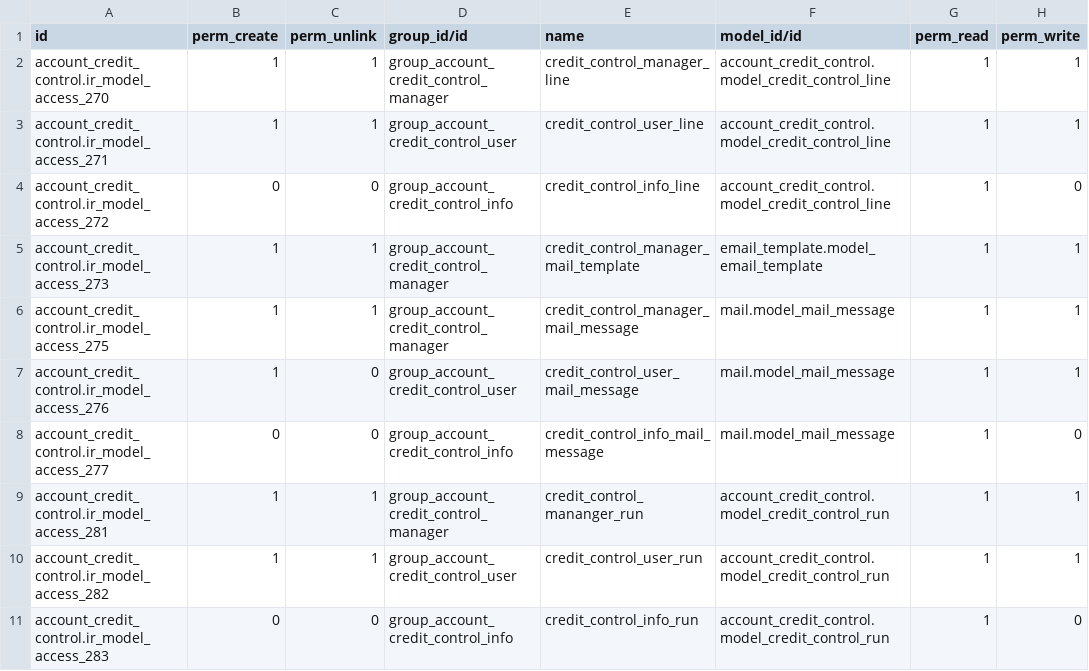
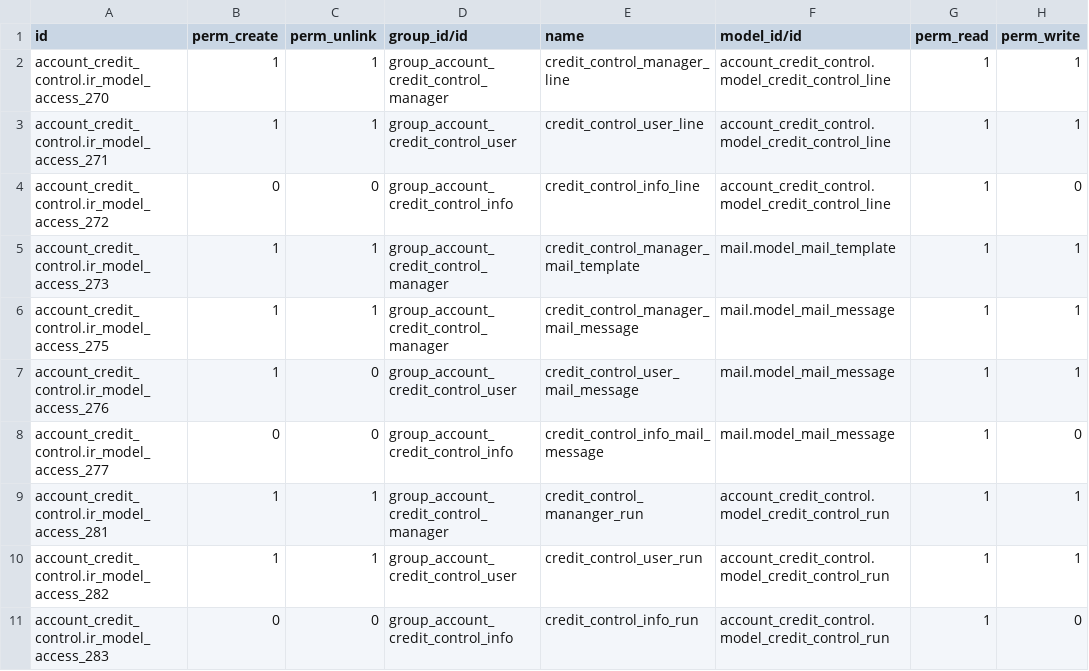
Before and after one commit to kenvac/account-financial-tools, a CSV file: account_credit_control/security/ir.model.access.csv, drawn as a sheet; only a part is shown.

Commit message:
[MIG] Migration of the module account_credit_control (from v8 to v10)
(cherry picked from commit 811310fd06ca8589fa8e87da6b8bdaea403bf660)

[MIG] Improve the code and fix some bugs

(cherry picked from commit 5bcdfe3f748884d650120f76d1642b820d0a800b)

[FIX] Change the parent for the menu Credit Control (the previous parent menu was not in the Odoo standard)

(cherry picked from commit 826257ce7b5248956d838cae9c94a012d550327e)

[FIX] Fix a lot of errors to respect pep8

(cherry picked from commit bed6cf35d665eea32122c91d33322af141053f29)

[FIX] Respect PEP8

(cherry picked from commit 6353eef0dce1bfe5db8a38d3410d1cc7f833fa10)

```diff
--- a/account_credit_control/security/ir.model.access.csv
+++ b/account_credit_control/security/ir.model.access.csv
@@ -4,3 +4,3 @@
 "account_credit_control.ir_model_access_272",0,0,"group_account_credit_control_info","credit_control_info_line","account_credit_control.model_credit_control_line",1,0
-"account_credit_control.ir_model_access_273",1,1,"group_account_credit_control_manager","credit_control_manager_mail_template","email_template.model_email_template",1,1
+"account_credit_control.ir_model_access_273",1,1,"group_account_credit_control_manager","credit_control_manager_mail_template","mail.model_mail_template",1,1
 "account_credit_control.ir_model_access_275",1,1,"group_account_credit_control_manager","credit_control_manager_mail_message","mail.model_mail_message",1,1
```
Also changed, not shown: 41 other files.
